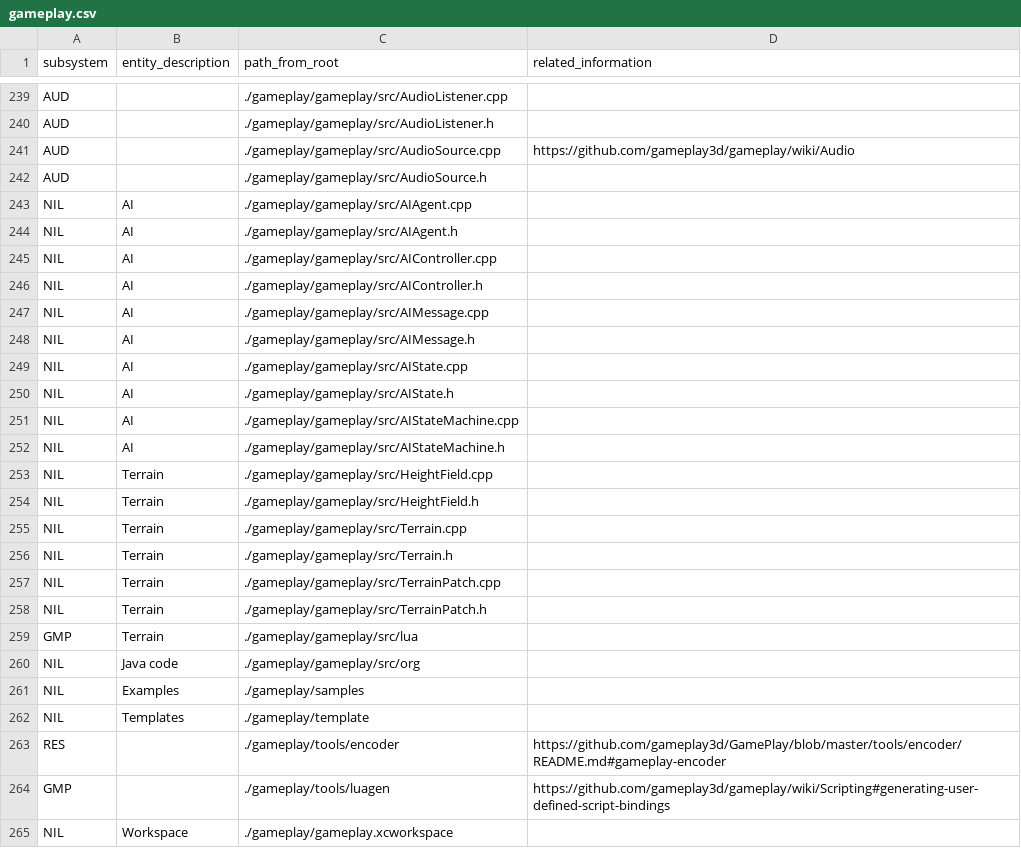
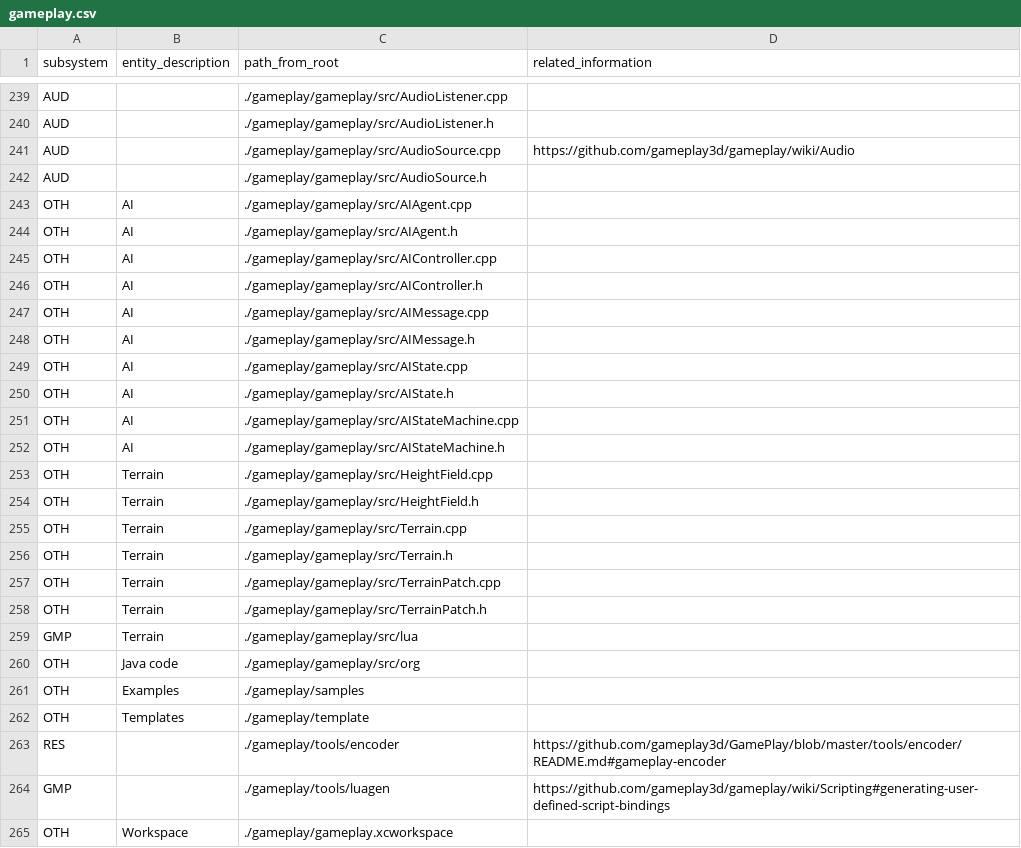
Before and after one commit to gamedev-studies/game-engine-analyser, a CSV file: 3_subsystem_detection/gameplay.csv, drawn as a sheet; only a part is shown, gaps mark what is left out; the diff covers the shown part only.

```diff
--- a/3_subsystem_detection/gameplay.csv
+++ b/3_subsystem_detection/gameplay.csv
@@ -242,24 +242,24 @@ AUD,,./gameplay/gameplay/src/AudioSource.cpp,https://github.com/gameplay3d/gamep
 AUD,,./gameplay/gameplay/src/AudioSource.h,
-NIL,AI,./gameplay/gameplay/src/AIAgent.cpp,
-NIL,AI,./gameplay/gameplay/src/AIAgent.h,
-NIL,AI,./gameplay/gameplay/src/AIController.cpp,
-NIL,AI,./gameplay/gameplay/src/AIController.h,
-NIL,AI,./gameplay/gameplay/src/AIMessage.cpp,
-NIL,AI,./gameplay/gameplay/src/AIMessage.h,
-NIL,AI,./gameplay/gameplay/src/AIState.cpp,
-NIL,AI,./gameplay/gameplay/src/AIState.h,
-NIL,AI,./gameplay/gameplay/src/AIStateMachine.cpp,
-NIL,AI,./gameplay/gameplay/src/AIStateMachine.h,
-NIL,Terrain,./gameplay/gameplay/src/HeightField.cpp,
-NIL,Terrain,./gameplay/gameplay/src/HeightField.h,
-NIL,Terrain,./gameplay/gameplay/src/Terrain.cpp,
-NIL,Terrain,./gameplay/gameplay/src/Terrain.h,
-NIL,Terrain,./gameplay/gameplay/src/TerrainPatch.cpp,
-NIL,Terrain,./gameplay/gameplay/src/TerrainPatch.h,
+OTH,AI,./gameplay/gameplay/src/AIAgent.cpp,
+OTH,AI,./gameplay/gameplay/src/AIAgent.h,
+OTH,AI,./gameplay/gameplay/src/AIController.cpp,
+OTH,AI,./gameplay/gameplay/src/AIController.h,
+OTH,AI,./gameplay/gameplay/src/AIMessage.cpp,
+OTH,AI,./gameplay/gameplay/src/AIMessage.h,
+OTH,AI,./gameplay/gameplay/src/AIState.cpp,
+OTH,AI,./gameplay/gameplay/src/AIState.h,
+OTH,AI,./gameplay/gameplay/src/AIStateMachine.cpp,
+OTH,AI,./gameplay/gameplay/src/AIStateMachine.h,
+OTH,Terrain,./gameplay/gameplay/src/HeightField.cpp,
+OTH,Terrain,./gameplay/gameplay/src/HeightField.h,
+OTH,Terrain,./gameplay/gameplay/src/Terrain.cpp,
+OTH,Terrain,./gameplay/gameplay/src/Terrain.h,
+OTH,Terrain,./gameplay/gameplay/src/TerrainPatch.cpp,
+OTH,Terrain,./gameplay/gameplay/src/TerrainPatch.h,
 GMP,Terrain,./gameplay/gameplay/src/lua,
-NIL,Java code,./gameplay/gameplay/src/org,
-NIL,Examples,./gameplay/samples,
-NIL,Templates,./gameplay/template,
+OTH,Java code,./gameplay/gameplay/src/org,
+OTH,Examples,./gameplay/samples,
+OTH,Templates,./gameplay/template,
 RES,,./gameplay/tools/encoder,https://github.com/gameplay3d/GamePlay/blob/master/tools/encoder/README.md#gameplay-encoder
 GMP,,./gameplay/tools/luagen,https://github.com/gameplay3d/gameplay/wiki/Scripting#generating-user-defined-script-bindings
-NIL,Workspace,./gameplay/gameplay.xcworkspace,
+OTH,Workspace,./gameplay/gameplay.xcworkspace,
```
Also changed, not shown: 4 edited cells elsewhere in this file, 3_subsystem_detection/FlaxEngine.csv, 3_subsystem_detection/Piccolo.csv, 22 other files.
